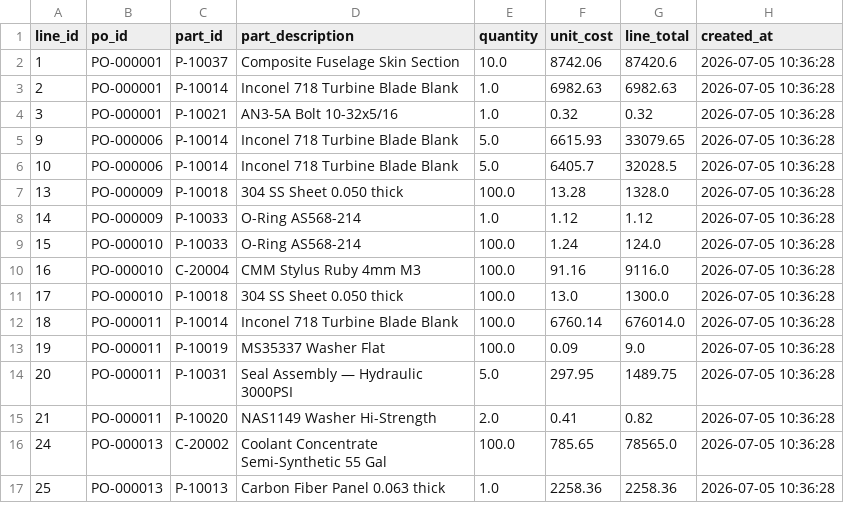
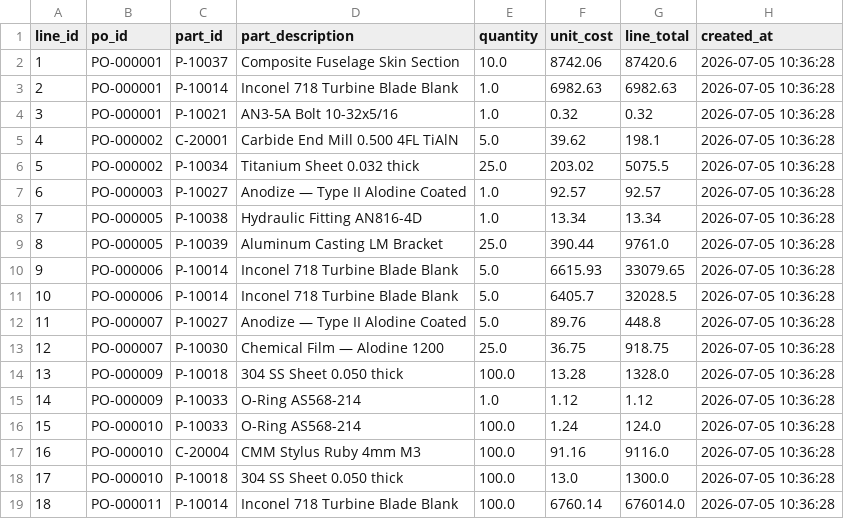
Before and after one commit to wmthompson1-skills/product-ontime-analysis, a CSV file: Utilities/SQLMesh/seeds/po_line.csv, drawn as a sheet; only a part is shown; the shorter side is filled out with more unchanged rows; the diff covers the shown part only.

Commit message:
Add Ontop seed CSV freshness gate (Task #303)
## What
Adds automated drift detection so CI fails with a clear message when
Utilities/SQLMesh/seeds/ CSVs fall behind manufacturing.db after a migration.

## New files
- scripts/check_seed_freshness.py
    Post-merge gate: iterates every *.csv in Utilities/SQLMesh/seeds/ whose
    basename matches a manufacturing.db table, then checks column set
    (order-insensitive set comparison vs PRAGMA table_info) and row count.
    Exits 0 if all matched seeds are fresh; exits 1 with a per-file diff
    and the one-liner refresh command. Skips gracefully when the DB is absent.

- Utilities/SQLMesh/scripts/export_seeds.py
    One-command refresh: re-exports every matched table as a CSV into
    Utilities/SQLMesh/seeds/. Leaves synthetic/supplementary CSVs (no DB
    table match, e.g. production_quality, equipment_metrics) untouched.
    Supports --dry-run, --db PATH, --seeds-dir PATH.

## post-merge.sh change
Added the freshness gate just before the final "post-merge: OK" line,
guarded on both the script and seeds directory existing.

## Seeds refreshed (14 stale discovered, all fixed)
Running the gate against the live DB found real drift from migrations:
- Row-count drift in 12 tables (customer_order, work_order, receiving, etc.)
- Schema drift in schema_edges, schema_nodes (column renames), users (schema change)
All 32 DB-matched seeds refreshed and gate now passes.

Replit-Task-Id: 92a7d15f-4753-455f-b8a6-64f7ce6d57f8

## No deviations from task spec

```diff
--- a/Utilities/SQLMesh/seeds/po_line.csv
+++ b/Utilities/SQLMesh/seeds/po_line.csv
@@ -4,4 +4,11 @@ line_id,po_id,part_id,part_description,quantity,unit_cost,line_total,created_at
 3,PO-000001,P-10021,AN3-5A Bolt 10-32x5/16,1.0,0.32,0.32,2026-07-05 10:36:28
+4,PO-000002,C-20001,Carbide End Mill 0.500 4FL TiAlN,5.0,39.62,198.1,2026-07-05 10:36:28
+5,PO-000002,P-10034,Titanium Sheet 0.032 thick,25.0,203.02,5075.5,2026-07-05 10:36:28
+6,PO-000003,P-10027,Anodize — Type II Alodine Coated,1.0,92.57,92.57,2026-07-05 10:36:28
+7,PO-000005,P-10038,Hydraulic Fitting AN816-4D,1.0,13.34,13.34,2026-07-05 10:36:28
+8,PO-000005,P-10039,Aluminum Casting LM Bracket,25.0,390.44,9761.0,2026-07-05 10:36:28
 9,PO-000006,P-10014,Inconel 718 Turbine Blade Blank,5.0,6615.93,33079.65,2026-07-05 10:36:28
 10,PO-000006,P-10014,Inconel 718 Turbine Blade Blank,5.0,6405.7,32028.5,2026-07-05 10:36:28
+11,PO-000007,P-10027,Anodize — Type II Alodine Coated,5.0,89.76,448.8,2026-07-05 10:36:28
+12,PO-000007,P-10030,Chemical Film — Alodine 1200,25.0,36.75,918.75,2026-07-05 10:36:28
 13,PO-000009,P-10018,304 SS Sheet 0.050 thick,100.0,13.28,1328.0,2026-07-05 10:36:28
```
Also changed, not shown: 11 added rows and 2 removed rows elsewhere in this file, Utilities/SQLMesh/seeds/customer_order_line.csv, Utilities/SQLMesh/seeds/inventory_transaction.csv, 21 other files.
